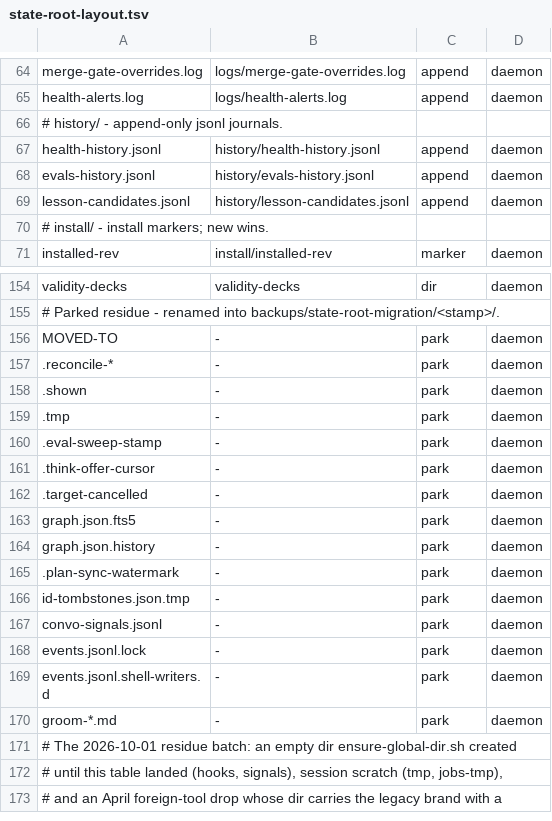
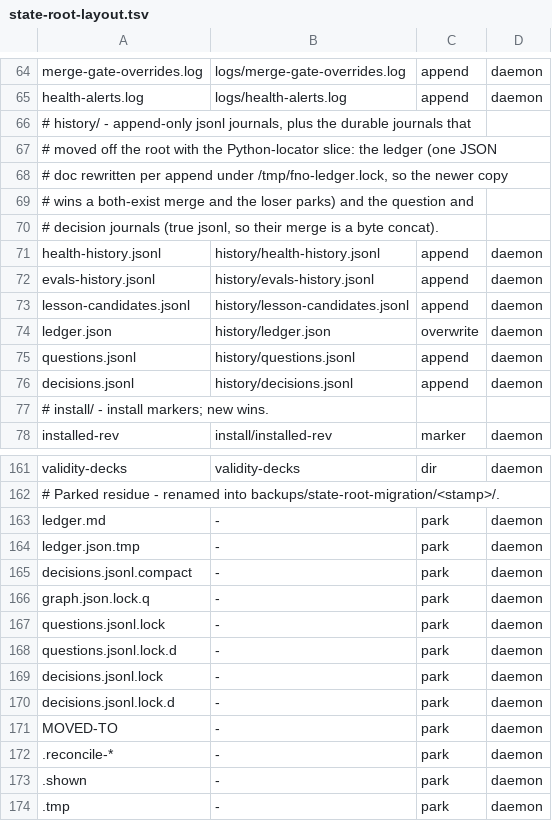
Before and after one commit to bllshttng/fno, a TSV file: crates/fno-agents/src/state-root-layout.tsv, drawn as a sheet; only a part is shown, gaps mark what is left out; the shorter side is filled out with more unchanged rows; the diff covers the shown part only.

Commit message:
feat(state-root): row the ledger and question journals into history/
The Python-locator slice of the state-root fold: ledger.json moves to
history/ledger.json (overwrite: one JSON doc rewritten per append under
the /tmp ledger flock), questions.jsonl and decisions.jsonl move under
history/ as append rows, their recovery copies ride beside them as
marker rows, and the dead residue (ledger.md, ledger.json.tmp,
decisions.jsonl.compact, graph.json.lock.q, journal lock sidecars)
parks. The pattern baseline banks the six removed root names and
carries the three additions the inventory doc grows in this PR
(evals/, event-rules/, config.toml.pre-x6062).

```diff
--- a/crates/fno-agents/src/state-root-layout.tsv
+++ b/crates/fno-agents/src/state-root-layout.tsv
@@ -65,3 +65,7 @@ merge-gate-overrides.log	logs/merge-gate-overrides.log	append	daemon
 health-alerts.log	logs/health-alerts.log	append	daemon
-# history/ - append-only jsonl journals.
+# history/ - append-only jsonl journals, plus the durable journals that
+# moved off the root with the Python-locator slice: the ledger (one JSON
+# doc rewritten per append under /tmp/fno-ledger.lock, so the newer copy
+# wins a both-exist merge and the loser parks) and the question and
+# decision journals (true jsonl, so their merge is a byte concat).
 health-history.jsonl	history/health-history.jsonl	append	daemon
@@ -69,2 +73,5 @@ evals-history.jsonl	history/evals-history.jsonl	append	daemon
 lesson-candidates.jsonl	history/lesson-candidates.jsonl	append	daemon
+ledger.json	history/ledger.json	overwrite	daemon
+questions.jsonl	history/questions.jsonl	append	daemon
+decisions.jsonl	history/decisions.jsonl	append	daemon
 # install/ - install markers; new wins.
@@ -155,2 +162,10 @@ validity-decks	validity-decks	dir	daemon
 # Parked residue - renamed into backups/state-root-migration/<stamp>/.
+ledger.md	-	park	daemon
+ledger.json.tmp	-	park	daemon
+decisions.jsonl.compact	-	park	daemon
+graph.json.lock.q	-	park	daemon
+questions.jsonl.lock	-	park	daemon
+questions.jsonl.lock.d	-	park	daemon
+decisions.jsonl.lock	-	park	daemon
+decisions.jsonl.lock.d	-	park	daemon
 MOVED-TO	-	park	daemon
```
Also changed, not shown: 4 added rows elsewhere in this file, crates/fno/src/state-root-layout.tsv, docs/state-root-layout.tsv, 1 other file.
